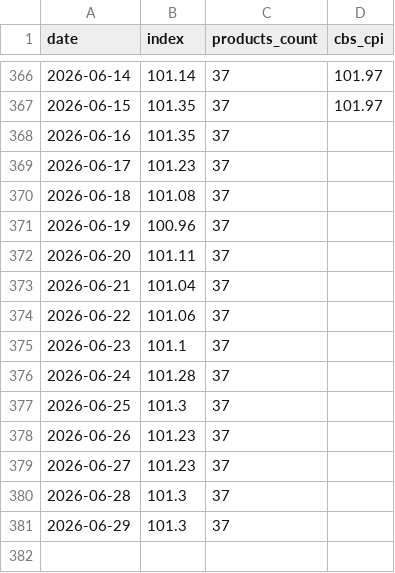
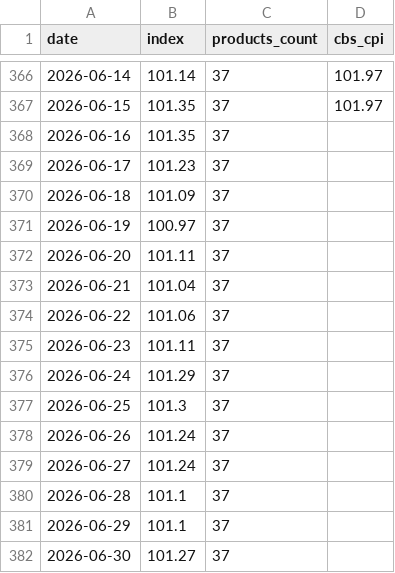
Before and after one commit to samueldratwa-TG/tsarchan-web, a CSV file: public/data/index.csv, drawn as a sheet; only a part is shown, gaps mark what is left out.

```diff
--- a/public/data/index.csv
+++ b/public/data/index.csv
@@ -369,4 +369,4 @@
 2026-06-17,101.23,37,
-2026-06-18,101.08,37,
-2026-06-19,100.96,37,
+2026-06-18,101.09,37,
+2026-06-19,100.97,37,
 2026-06-20,101.11,37,
@@ -374,8 +374,9 @@
 2026-06-22,101.06,37,
-2026-06-23,101.1,37,
-2026-06-24,101.28,37,
+2026-06-23,101.11,37,
+2026-06-24,101.29,37,
 2026-06-25,101.3,37,
-2026-06-26,101.23,37,
-2026-06-27,101.23,37,
-2026-06-28,101.3,37,
-2026-06-29,101.3,37,
+2026-06-26,101.24,37,
+2026-06-27,101.24,37,
+2026-06-28,101.1,37,
+2026-06-29,101.1,37,
+2026-06-30,101.27,37,
```
Also changed, not shown: public/data/daily_prices.csv, 12 other files.
